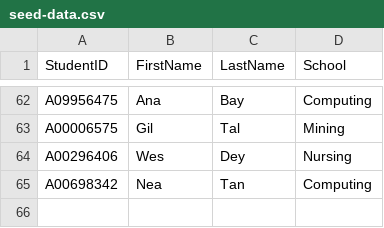
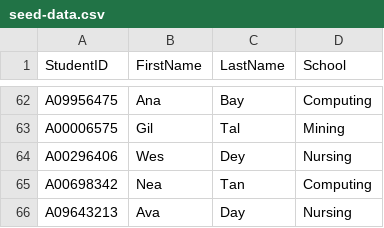
Before and after one commit to medhatelmasry/PHP_Students_CRUD, a CSV file: src/seed-data.csv, drawn as a sheet; only a part is shown, gaps mark what is left out; the diff names each change by its address in the sheet, - before the commit and + after, or states it on an @@ line.

Commit message:
Update seed-data.csv

```diff
--- a/src/seed-data.csv
+++ b/src/seed-data.csv
+row 66: A09643213 | Ava | Day | Nursing
```
